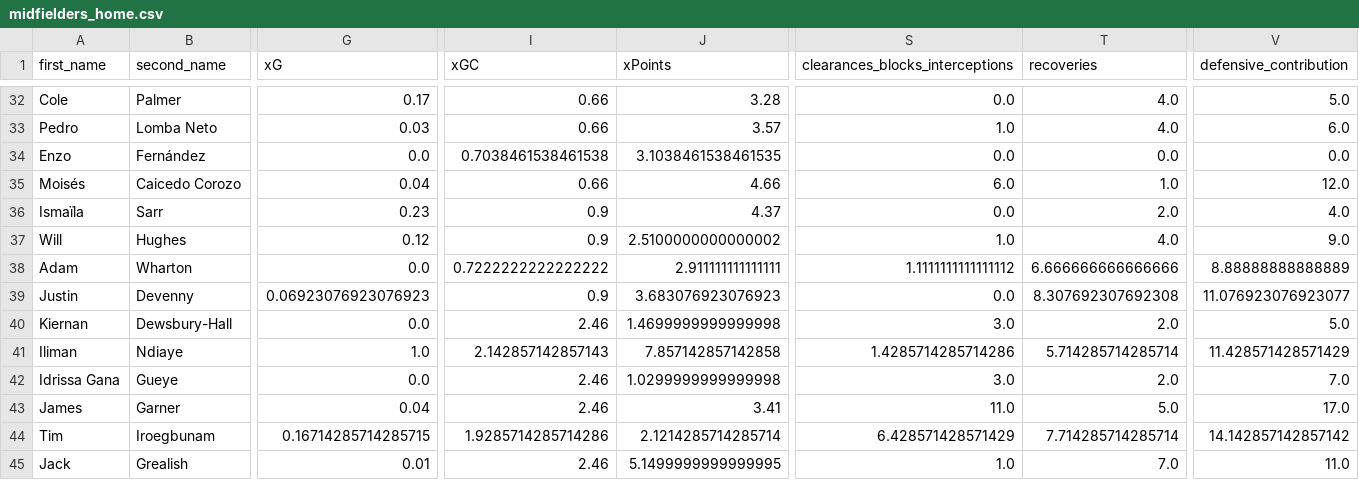
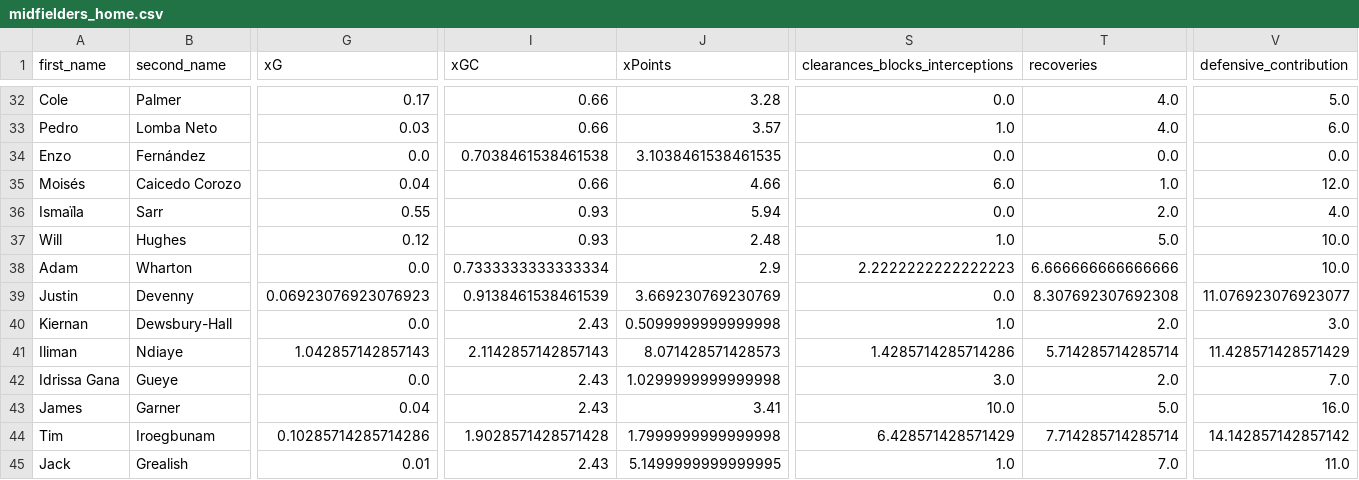
Before and after one commit to sarthakk88/FPL-StatsHub, a CSV file: data/midfielders_home.csv, drawn as a sheet; only a part is shown, gaps mark what is left out; the diff covers the shown part only; the diff names each change by its address in the sheet, - before the commit and + after, or states it on an @@ line.

```diff
--- a/data/midfielders_home.csv
+++ b/data/midfielders_home.csv
-G36 (xG): 0.23
+G36 (xG): 0.55
-I36:I37 (xGC): 0.9
+I36:I37 (xGC): 0.93
-J36 (xPoints): 4.37
+J36 (xPoints): 5.94
-J37 (xPoints): 2.5100000000000002
+J37 (xPoints): 2.48
-T37 (recoveries): 4.0
+T37 (recoveries): 5.0
-V37 (defensive_contribution): 9.0
+V37 (defensive_contribution): 10.0
-I38 (xGC): 0.7222222222222222
+I38 (xGC): 0.7333333333333334
-J38 (xPoints): 2.911111111111111
+J38 (xPoints): 2.9
-S38 (clearances_blocks_interceptions): 1.1111111111111112
+S38 (clearances_blocks_interceptions): 2.2222222222222223
-V38 (defensive_contribution): 8.88888888888889
+V38 (defensive_contribution): 10.0
-I39 (xGC): 0.9
+I39 (xGC): 0.9138461538461539
-J39 (xPoints): 3.683076923076923
+J39 (xPoints): 3.669230769230769
-I40 (xGC): 2.46
+I40 (xGC): 2.43
-J40 (xPoints): 1.4699999999999998
+J40 (xPoints): 0.5099999999999998
-S40 (clearances_blocks_interceptions): 3.0
+S40 (clearances_blocks_interceptions): 1.0
-V40 (defensive_contribution): 5.0
+V40 (defensive_contribution): 3.0
-G41 (xG): 1.0
+G41 (xG): 1.042857142857143
-I41 (xGC): 2.142857142857143
+I41 (xGC): 2.1142857142857143
-J41 (xPoints): 7.857142857142858
+J41 (xPoints): 8.071428571428573
-I42:I43 (xGC): 2.46
+I42:I43 (xGC): 2.43
-S43 (clearances_blocks_interceptions): 11.0
+S43 (clearances_blocks_interceptions): 10.0
-V43 (defensive_contribution): 17.0
+V43 (defensive_contribution): 16.0
-G44 (xG): 0.16714285714285715
+G44 (xG): 0.10285714285714286
-I44 (xGC): 1.9285714285714286
+I44 (xGC): 1.9028571428571428
-J44 (xPoints): 2.1214285714285714
+J44 (xPoints): 1.7999999999999998
-I45 (xGC): 2.46
+I45 (xGC): 2.43
```
Also changed, not shown: 5 added rows and 32 edited cells elsewhere in this file, data/defenders_all.csv, data/defenders_last5.csv, 27 other files.
